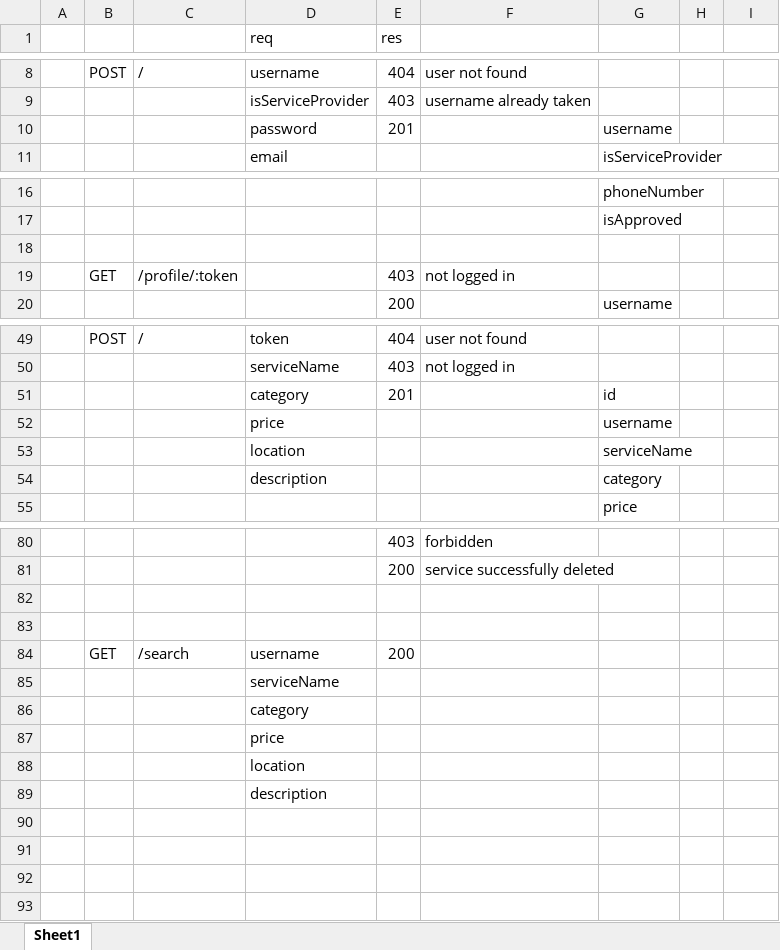
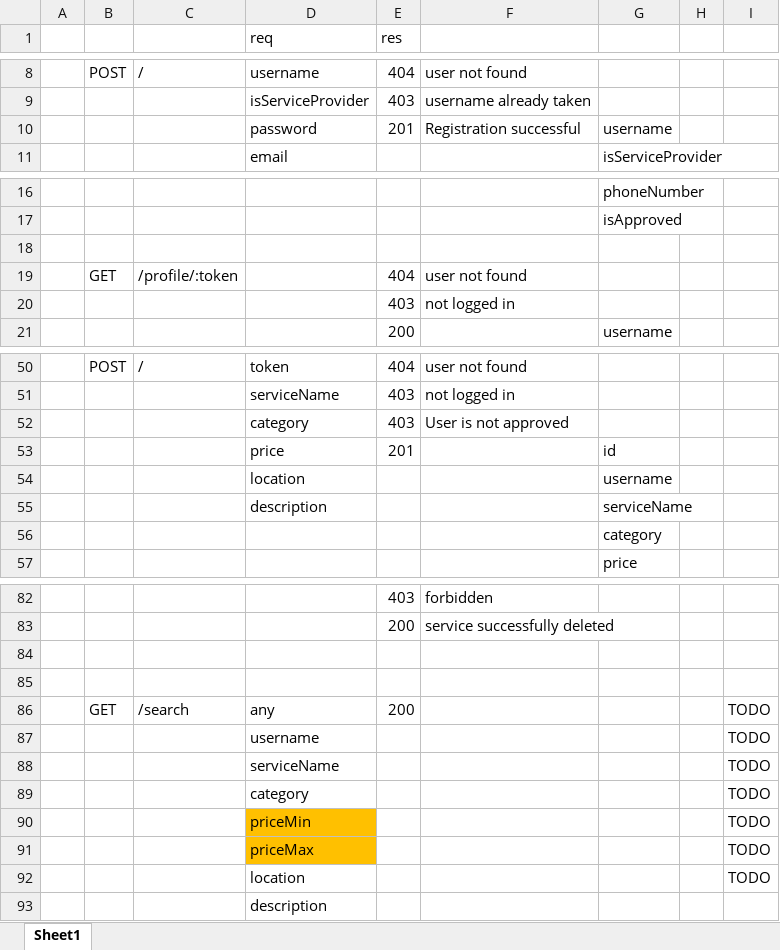
Before and after one commit to scg-unibe-ch/ese2019-team8, an Excel workbook: docs/Overwiew_endpoints.xlsx, sheet Sheet1, drawn as a sheet; only a part is shown, gaps mark what is left out; values as stored, in another font and other column widths than the file's, no borders; removed rows and columns are numbered as before the commit, all else as after; the diff names each change by its address in the sheet, - before the commit and + after, or states it on an @@ line.

Commit message:
added search Service (backend) (not completely implemented)

```diff
--- a/docs/Overwiew_endpoints.xlsx (sheet Sheet1)
+++ b/docs/Overwiew_endpoints.xlsx (sheet Sheet1)
-F10: (empty)
+F10: Registration successful
-E19 (res): 403
+E19 (res): 404
-F19: not logged in
+F19: user not found
+row 20:  |  |  |  | 403 | not logged in
+row 52:  |  |  | category | 403 | User is not approved
-D53 (req): category
+D53 (req): price
-row 52:  |  |  | price |  |  | username
-G54: serviceName
+G54: username
-G55: category
+G55: serviceName
+row 56:  |  |  |  |  |  | category
-D86 (req): username
+D86 (req): any
-I86: (empty)
+I86: TODO
-row 85:  |  |  | serviceName
-row 86:  |  |  | category
-row 87:  |  |  | price
-row 88:  |  |  | location
+row 87:  |  |  | username |  |  |  |  | TODO
+row 88:  |  |  | serviceName |  |  |  |  | TODO
+row 89:  |  |  | category |  |  |  |  | TODO
+row 90:  |  |  | priceMin |  |  |  |  | TODO
+row 91:  |  |  | priceMax |  |  |  |  | TODO
+row 92:  |  |  | location |  |  |  |  | TODO
```
Also changed, not shown: 1 other file.
